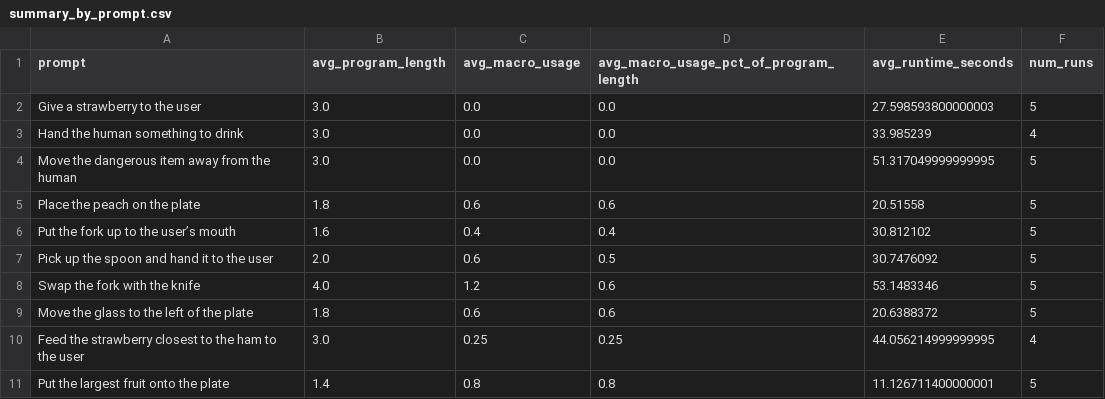
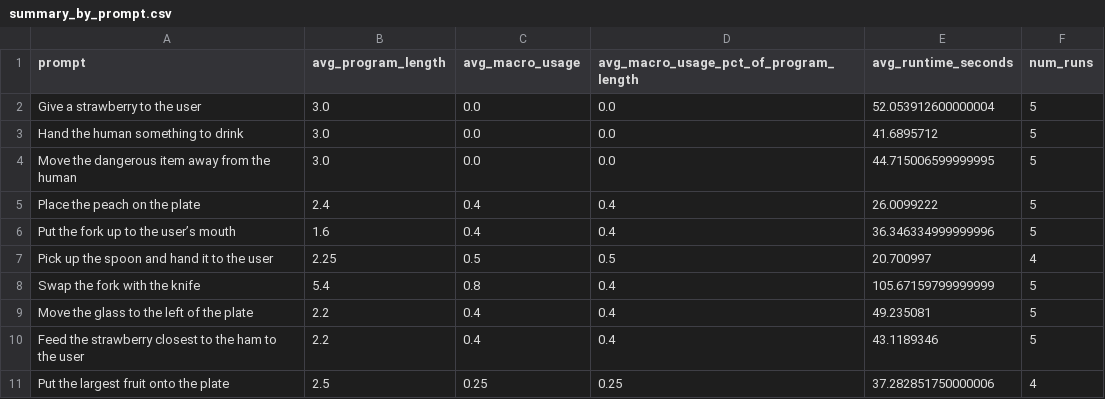
Before and after one commit to jwoods7097/RCareWorld, a CSV file: rcg/results/all_feeding/summary_by_prompt.csv, drawn as a sheet; only a part is shown; the diff covers the shown part only.

```diff
--- a/rcg/results/all_feeding/summary_by_prompt.csv
+++ b/rcg/results/all_feeding/summary_by_prompt.csv
@@ -1,11 +1,11 @@
 prompt,avg_program_length,avg_macro_usage,avg_macro_usage_pct_of_program_length,avg_runtime_seconds,num_runs
-Give a strawberry to the user,3.0,0.0,0.0,27.598593800000003,5
-Hand the human something to drink,3.0,0.0,0.0,33.985239,4
-Move the dangerous item away from the human,3.0,0.0,0.0,51.317049999999995,5
-Place the peach on the plate,1.8,0.6,0.6,20.51558,5
-Put the fork up to the user’s mouth,1.6,0.4,0.4,30.812102,5
-Pick up the spoon and hand it to the user,2.0,0.6,0.5,30.7476092,5
-Swap the fork with the knife,4.0,1.2,0.6,53.1483346,5
-Move the glass to the left of the plate,1.8,0.6,0.6,20.6388372,5
-Feed the strawberry closest to the ham to the user,3.0,0.25,0.25,44.056214999999995,4
-Put the largest fruit onto the plate,1.4,0.8,0.8,11.126711400000001,5
+Give a strawberry to the user,3.0,0.0,0.0,52.053912600000004,5
+Hand the human something to drink,3.0,0.0,0.0,41.6895712,5
+Move the dangerous item away from the human,3.0,0.0,0.0,44.715006599999995,5
+Place the peach on the plate,2.4,0.4,0.4,26.0099222,5
+Put the fork up to the user’s mouth,1.6,0.4,0.4,36.346334999999996,5
+Pick up the spoon and hand it to the user,2.25,0.5,0.5,20.700997,4
+Swap the fork with the knife,5.4,0.8,0.4,105.67159799999999,5
+Move the glass to the left of the plate,2.2,0.4,0.4,49.235081,5
+Feed the strawberry closest to the ham to the user,2.2,0.4,0.4,43.1189346,5
+Put the largest fruit onto the plate,2.5,0.25,0.25,37.282851750000006,4
```
Also changed, not shown: 36 edited cells elsewhere in this file, rcg/results/all_objects/summary_by_prompt.csv, 29 other files.
